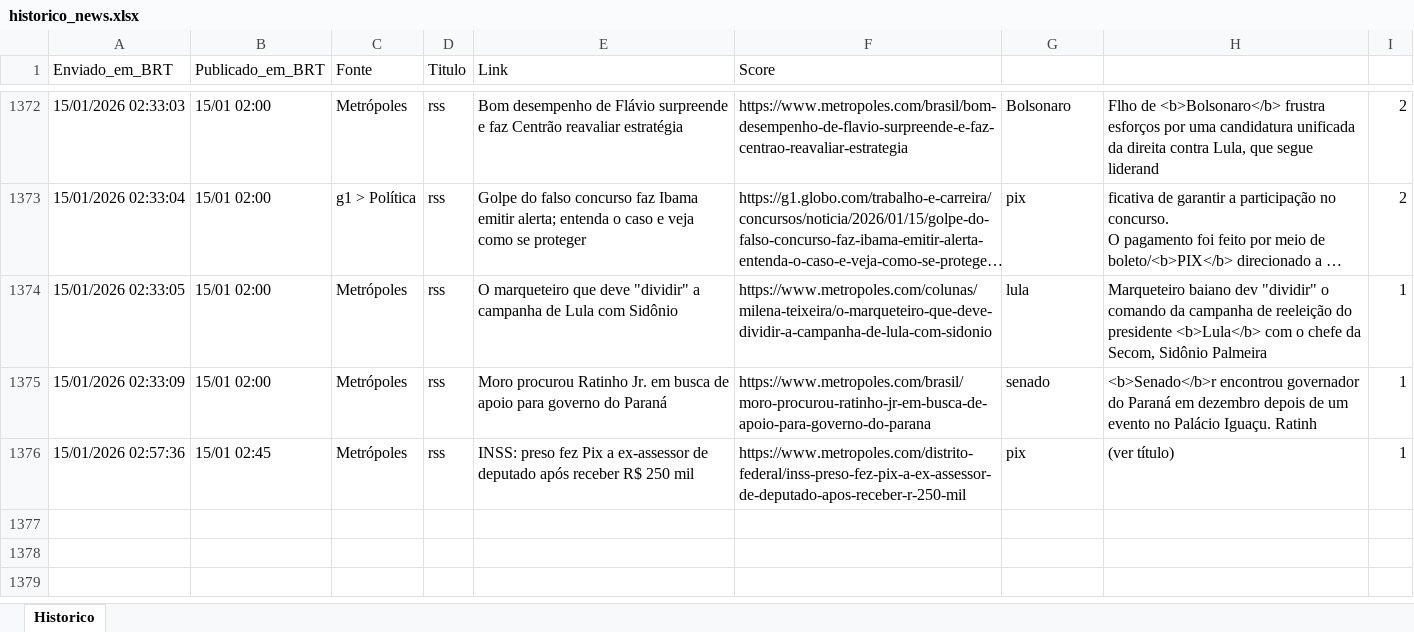
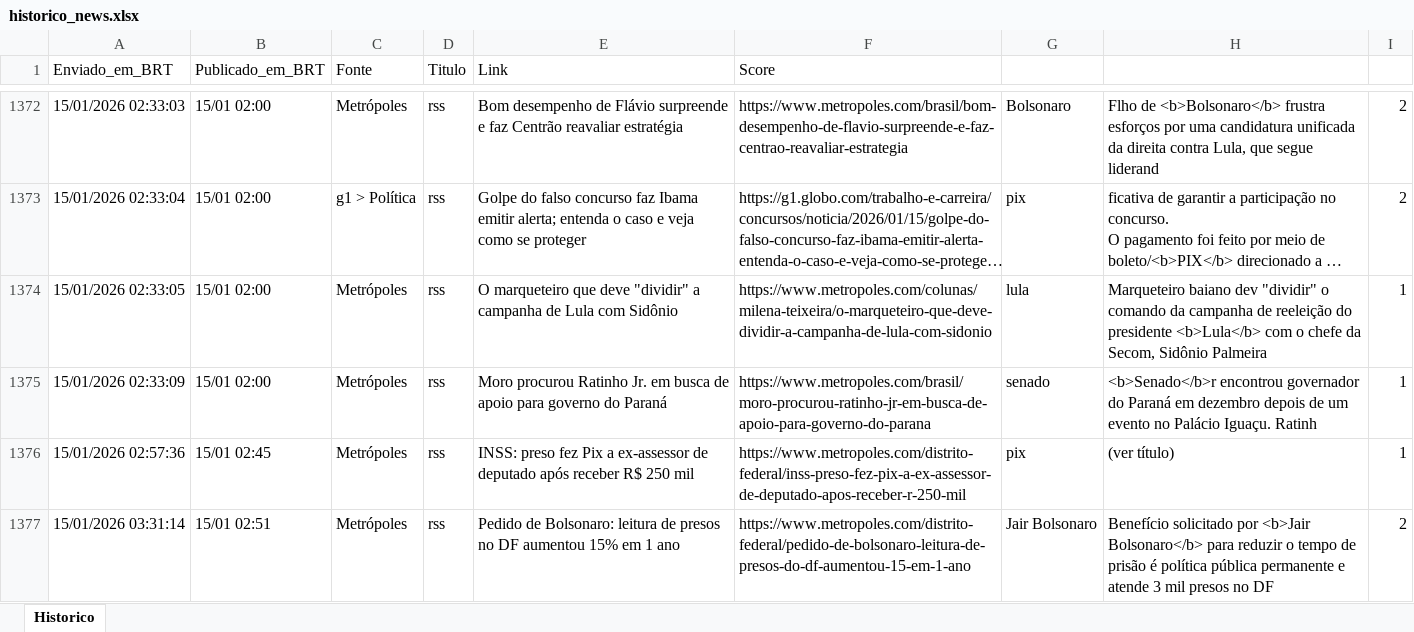
Before and after one commit to LucasPin45/ZanattaNews, an Excel workbook: historico_news.xlsx, sheet Historico, drawn as a sheet; only a part is shown, gaps mark what is left out; long unchanged cells end in …; values as stored, in another font and other column widths than the file's, no borders; the diff names each change by its address in the sheet, - before the commit and + after, or states it on an @@ line.

```diff
--- a/historico_news.xlsx (sheet Historico)
+++ b/historico_news.xlsx (sheet Historico)
+row 1377: 15/01/2026 03:31:14 | 15/01 02:51 | Metrópoles | rss | Pedido de Bolsonaro: leitura de presos no DF aumentou 15% em 1 ano | https://www.metropoles.com/distrito-federal/pedido-de-bolsonaro-leitura-de-presos-do-df-aumentou-15-em-1-ano | Jair Bolsonaro | Benefício solicitado por <b>Jair Bolsonaro</b> para reduzir o tempo de prisão é política pública permanente e atende 3 mil presos no DF | 2
```
Also changed, not shown: 1 other file.
